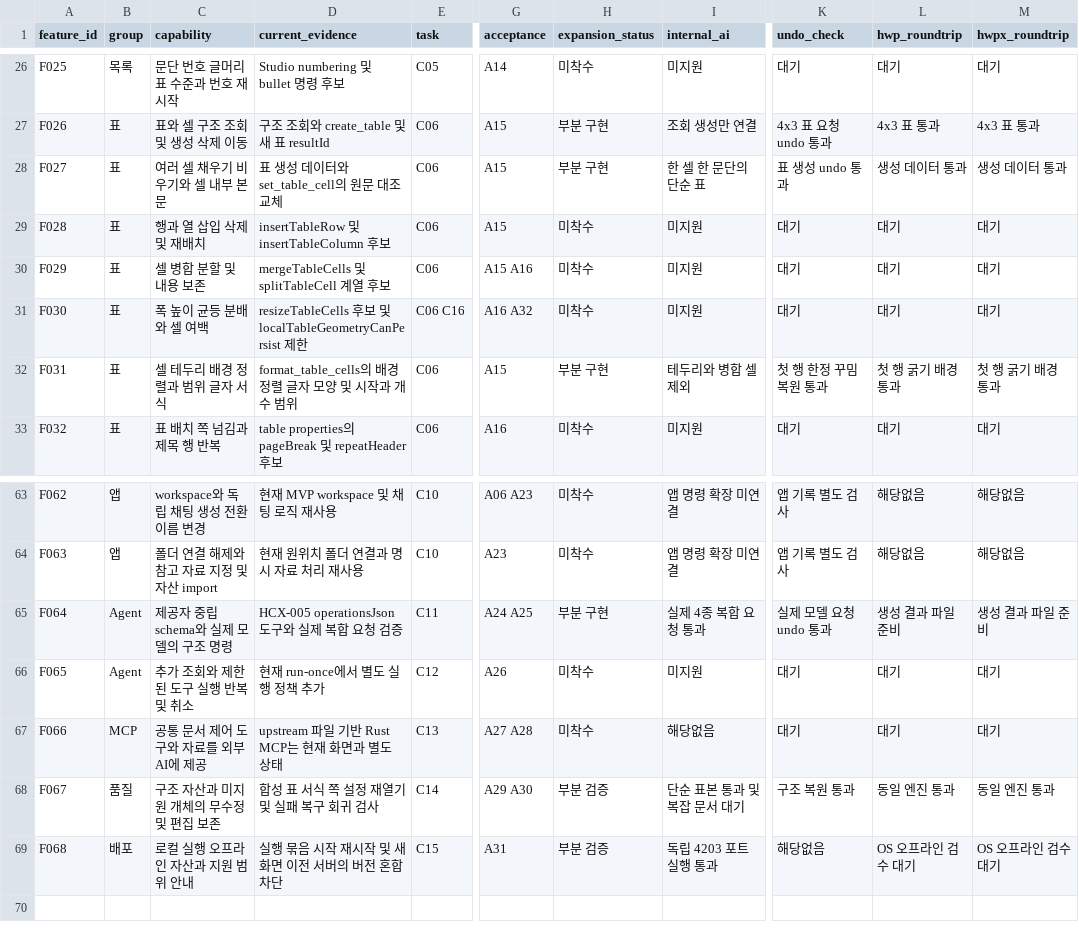
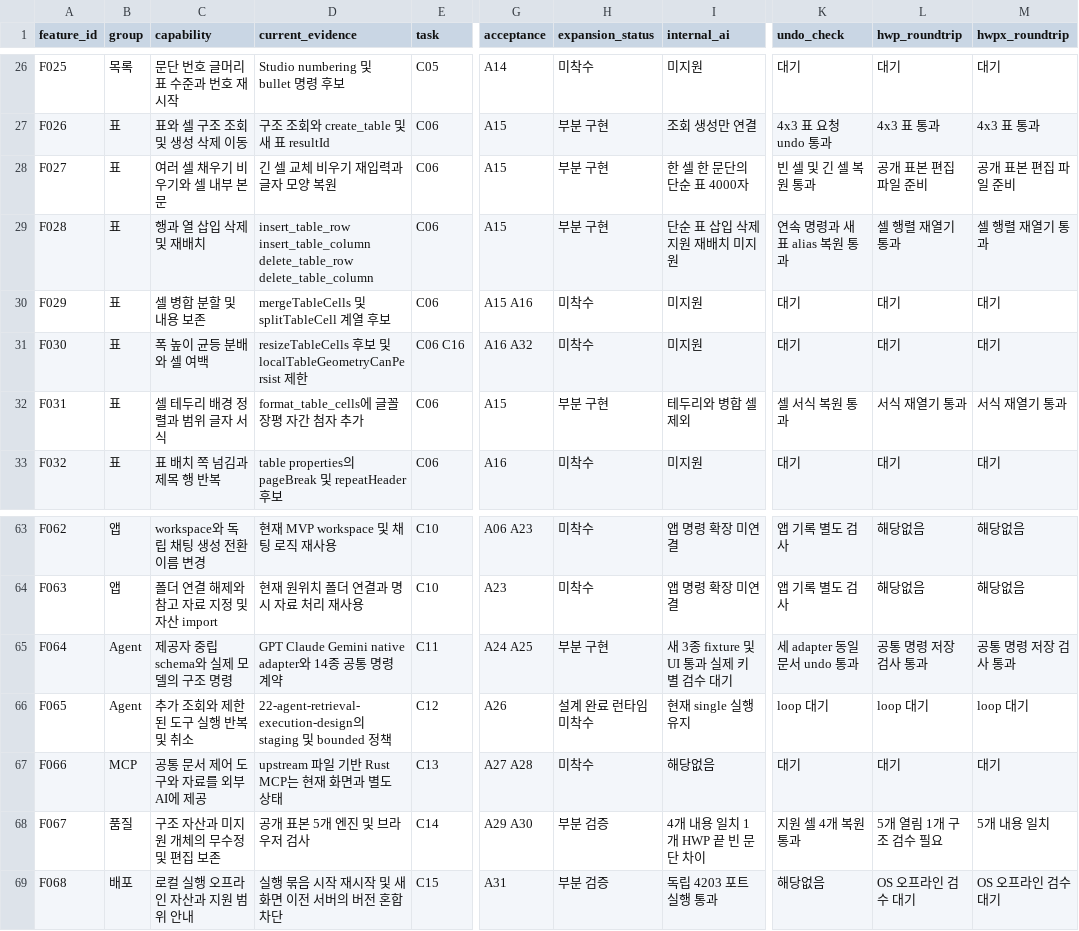
Before and after one commit to jjome/jueony, a CSV file: docs/ai-editor-capability-matrix.csv, drawn as a sheet; only a part is shown, gaps mark what is left out; the diff covers the shown part only; the diff names each change by its address in the sheet, - before the commit and + after, or states it on an @@ line.

Commit message:
Add native AI providers, editable table axes, and scoped attachments

```diff
--- a/docs/ai-editor-capability-matrix.csv
+++ b/docs/ai-editor-capability-matrix.csv
-D28 (current_evidence): 표 생성 데이터와 set_table_cell의 원문 대조 교체
+D28 (current_evidence): 긴 셀 교체 비우기 재입력과 글자 모양 복원
-I28 (internal_ai): 한 셀 한 문단의 단순 표
+I28 (internal_ai): 한 셀 한 문단의 단순 표 4000자
-K28 (undo_check): 표 생성 undo 통과
+K28 (undo_check): 빈 셀 및 긴 셀 복원 통과
-L28 (hwp_roundtrip): 생성 데이터 통과
+L28 (hwp_roundtrip): 공개 표본 편집 파일 준비
-M28 (hwpx_roundtrip): 생성 데이터 통과
+M28 (hwpx_roundtrip): 공개 표본 편집 파일 준비
-D29 (current_evidence): insertTableRow 및 insertTableColumn 후보
+D29 (current_evidence): insert_table_row insert_table_column delete_table_row delete_table_column
-H29 (expansion_status): 미착수
+H29 (expansion_status): 부분 구현
-I29 (internal_ai): 미지원
+I29 (internal_ai): 단순 표 삽입 삭제 지원 재배치 미지원
-K29 (undo_check): 대기
+K29 (undo_check): 연속 명령과 새 표 alias 복원 통과
-L29 (hwp_roundtrip): 대기
+L29 (hwp_roundtrip): 셀 행렬 재열기 통과
-M29 (hwpx_roundtrip): 대기
+M29 (hwpx_roundtrip): 셀 행렬 재열기 통과
-D32 (current_evidence): format_table_cells의 배경 정렬 글자 모양 및 시작과 개수 범위
+D32 (current_evidence): format_table_cells에 글꼴 장평 자간 첨자 추가
-K32 (undo_check): 첫 행 한정 꾸밈 복원 통과
+K32 (undo_check): 셀 서식 복원 통과
-L32 (hwp_roundtrip): 첫 행 굵기 배경 통과
+L32 (hwp_roundtrip): 서식 재열기 통과
-M32 (hwpx_roundtrip): 첫 행 굵기 배경 통과
+M32 (hwpx_roundtrip): 서식 재열기 통과
-D65 (current_evidence): HCX-005 operationsJson 도구와 실제 복합 요청 검증
+D65 (current_evidence): GPT Claude Gemini native adapter와 14종 공통 명령 계약
-I65 (internal_ai): 실제 4종 복합 요청 통과
+I65 (internal_ai): 새 3종 fixture 및 UI 통과 실제 키별 검수 대기
-K65 (undo_check): 실제 모델 요청 undo 통과
+K65 (undo_check): 세 adapter 동일 문서 undo 통과
-L65 (hwp_roundtrip): 생성 결과 파일 준비
+L65 (hwp_roundtrip): 공통 명령 저장 검사 통과
-M65 (hwpx_roundtrip): 생성 결과 파일 준비
+M65 (hwpx_roundtrip): 공통 명령 저장 검사 통과
-D66 (current_evidence): 현재 run-once에서 별도 실행 정책 추가
+D66 (current_evidence): 22-agent-retrieval-execution-design의 staging 및 bounded 정책
-H66 (expansion_status): 미착수
+H66 (expansion_status): 설계 완료 런타임 미착수
-I66 (internal_ai): 미지원
+I66 (internal_ai): 현재 single 실행 유지
-K66 (undo_check): 대기
+K66 (undo_check): loop 대기
-L66 (hwp_roundtrip): 대기
+L66 (hwp_roundtrip): loop 대기
-M66 (hwpx_roundtrip): 대기
+M66 (hwpx_roundtrip): loop 대기
-D68 (current_evidence): 합성 표 서식 쪽 설정 재열기 및 실패 복구 회귀 검사
+D68 (current_evidence): 공개 표본 5개 엔진 및 브라우저 검사
-I68 (internal_ai): 단순 표본 통과 및 복잡 문서 대기
+I68 (internal_ai): 4개 내용 일치 1개 HWP 끝 빈 문단 차이
-K68 (undo_check): 구조 복원 통과
+K68 (undo_check): 지원 셀 4개 복원 통과
-L68 (hwp_roundtrip): 동일 엔진 통과
+L68 (hwp_roundtrip): 5개 열림 1개 구조 검수 필요
-M68 (hwpx_roundtrip): 동일 엔진 통과
+M68 (hwpx_roundtrip): 5개 내용 일치
```
Also changed, not shown: 11 edited cells elsewhere in this file, 54 other files.
